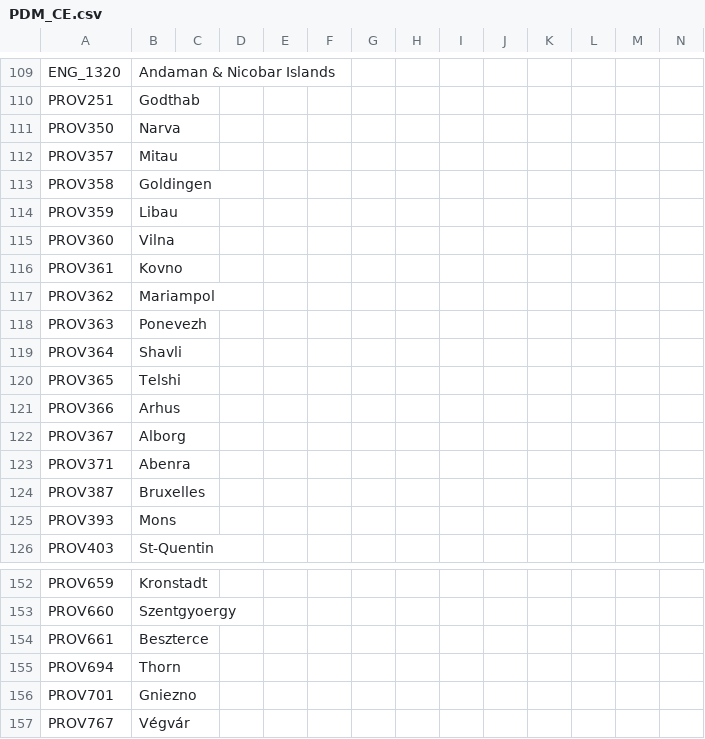
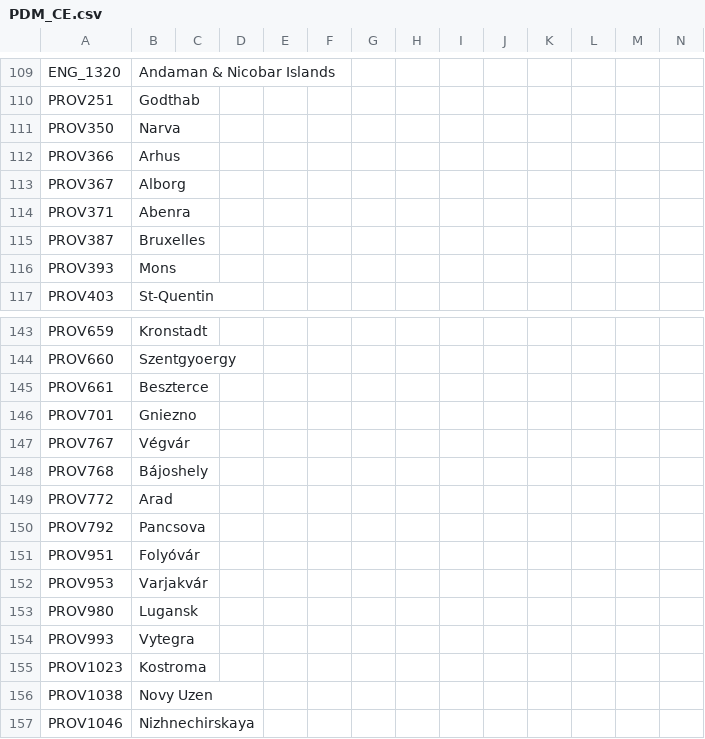
Before and after one commit to Don-Keiser/Kui-Oosel-Saabub, a CSV file: KOS/localisation/PDM_CE.csv, drawn as a sheet; only a part is shown, gaps mark what is left out; the shorter side is filled out with more unchanged rows; the diff names each change by its address in the sheet, - before the commit and + after, or states it on an @@ line.

```diff
--- a/KOS/localisation/PDM_CE.csv
+++ b/KOS/localisation/PDM_CE.csv
-row 112: PROV357 | Mitau
-row 113: PROV358 | Goldingen
-row 114: PROV359 | Libau
-row 115: PROV360 | Vilna
-row 116: PROV361 | Kovno
-row 117: PROV362 | Mariampol
-row 118: PROV363 | Ponevezh
-row 119: PROV364 | Shavli
-row 120: PROV365 | Telshi
-row 155: PROV694 | Thorn
```
Also changed, not shown: KOS/localisation/00_HPM_map.csv, 2 other files.
